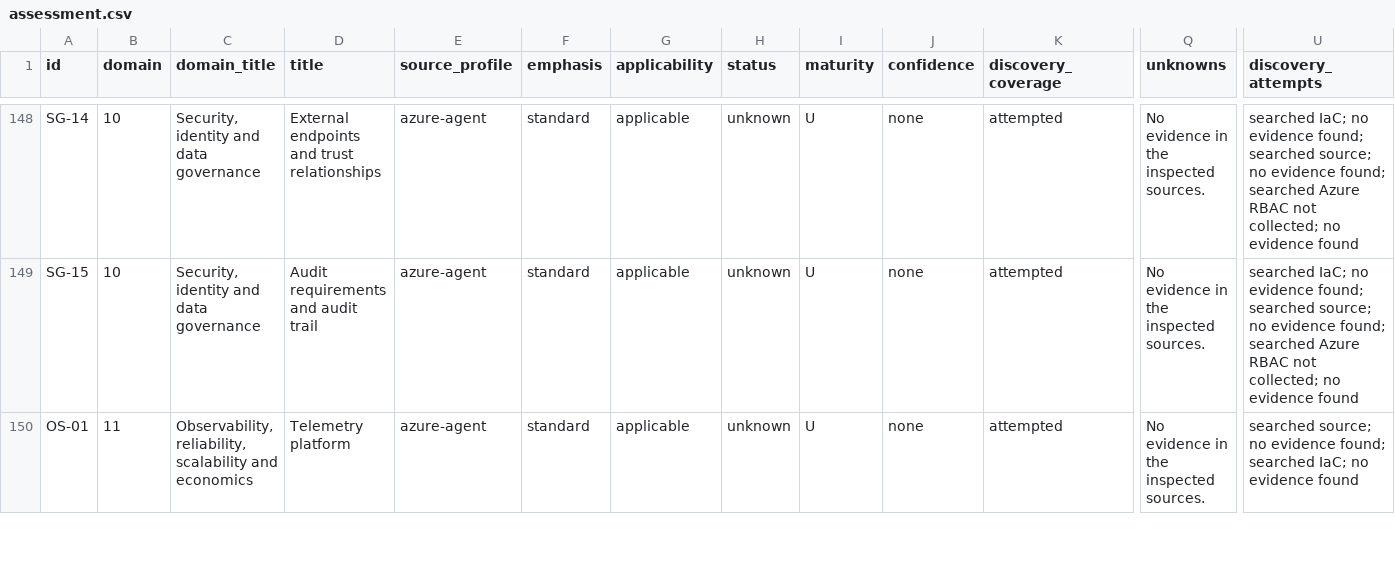
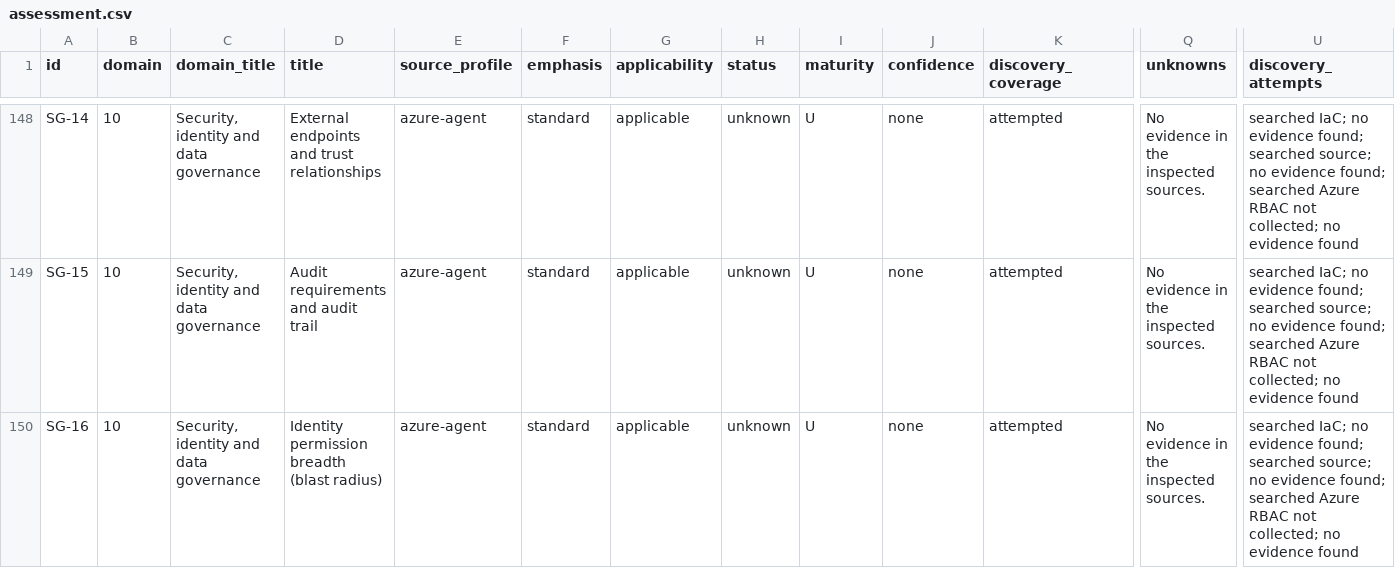
Before and after one commit to jochenvw/architecture-assessment-tools, a CSV file: .github/skills/agent-design-assurance/examples/contoso-claims-review/assessment.csv, drawn as a sheet; only a part is shown, gaps mark what is left out; the shorter side is filled out with more unchanged rows; rows hold the shown columns only; the diff covers the shown part only; the diff names each change by its address in the sheet, - before the commit and + after, or states it on an @@ line.

```diff
--- a/.github/skills/agent-design-assurance/examples/contoso-claims-review/assessment.csv
+++ b/.github/skills/agent-design-assurance/examples/contoso-claims-review/assessment.csv
+row 150: SG-16 | 10 | Security, identity and data governance | Identity permission breadth (blast radius) | azure-agent | standard | applicable | unknown | U | none | attempted | No evidence in the inspected sources. | searched IaC; no evidence found; searched source; no evidence found; searched Azure RBAC not collected; no evidence found
```
Also changed, not shown: 4 added rows elsewhere in this file, 8 other files.
